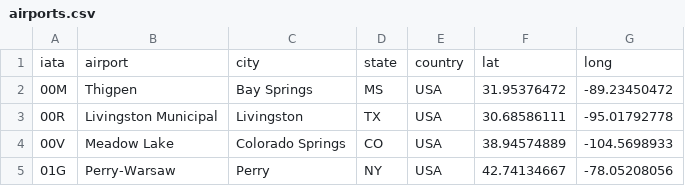
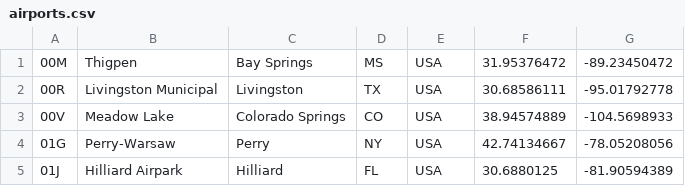
Before and after one commit to LogLauncher/best-time-to-fly-usa, a CSV file: data/processed/airports.csv, drawn as a sheet; only a part is shown; the shorter side is filled out with more unchanged rows.

Commit message:
Redid scripts, modified readmes, modified data

```diff
--- a/data/processed/airports.csv
+++ b/data/processed/airports.csv
@@ -1,2 +1 @@
-"iata","airport","city","state","country","lat","long"
 "00M","Thigpen ","Bay Springs","MS","USA",31.95376472,-89.23450472
```
Also changed, not shown: data/processed/states.csv, 7 other files.
